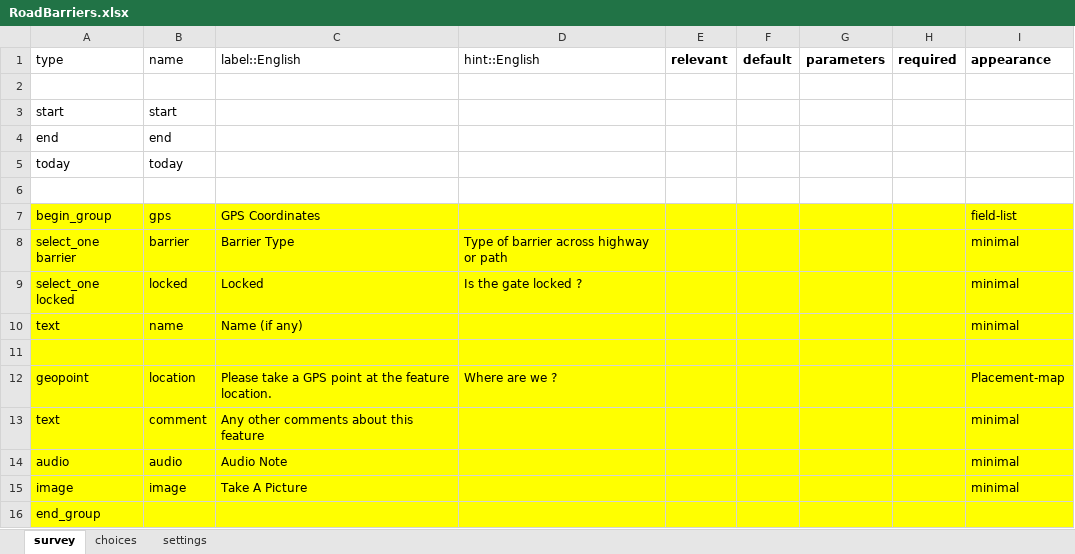
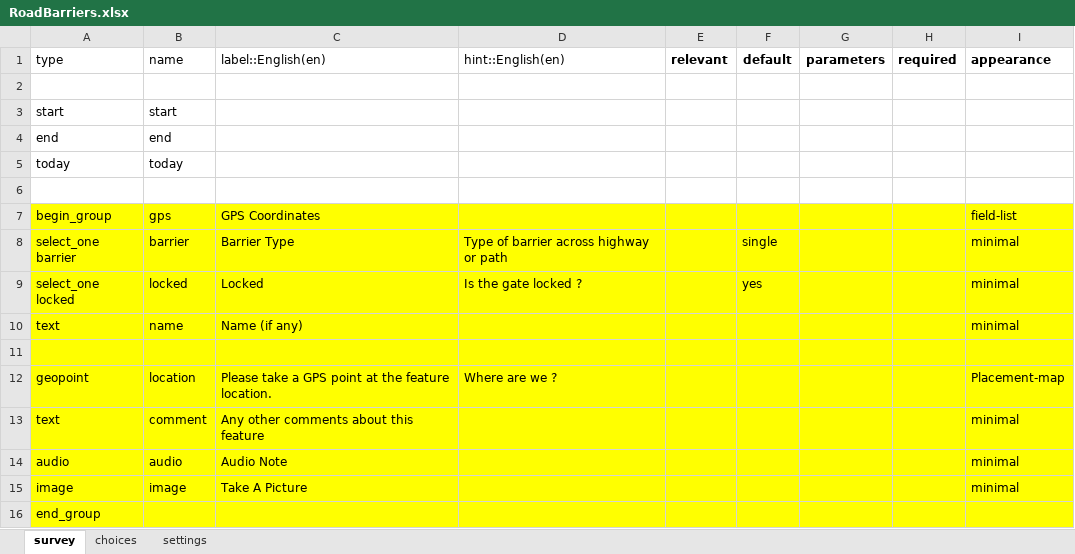
Before and after one commit to hotosm/osm-fieldwork, an Excel workbook: XForms/RoadBarriers.xlsx, sheet survey, drawn as a sheet; values as stored, in another font and other column widths than the file's, no borders; the diff names each change by its address in the sheet, - before the commit and + after, or states it on an @@ line.

```diff
--- a/XForms/RoadBarriers.xlsx (sheet survey)
+++ b/XForms/RoadBarriers.xlsx (sheet survey)
-C1: label::English
+C1: label::English(en)
-D1: hint::English
+D1: hint::English(en)
-F8: (empty)
+F8: single
-F9: (empty)
+F9: yes
```
Also changed, not shown: sheet settings, sheet choices, XForms/highways.xlsx.
